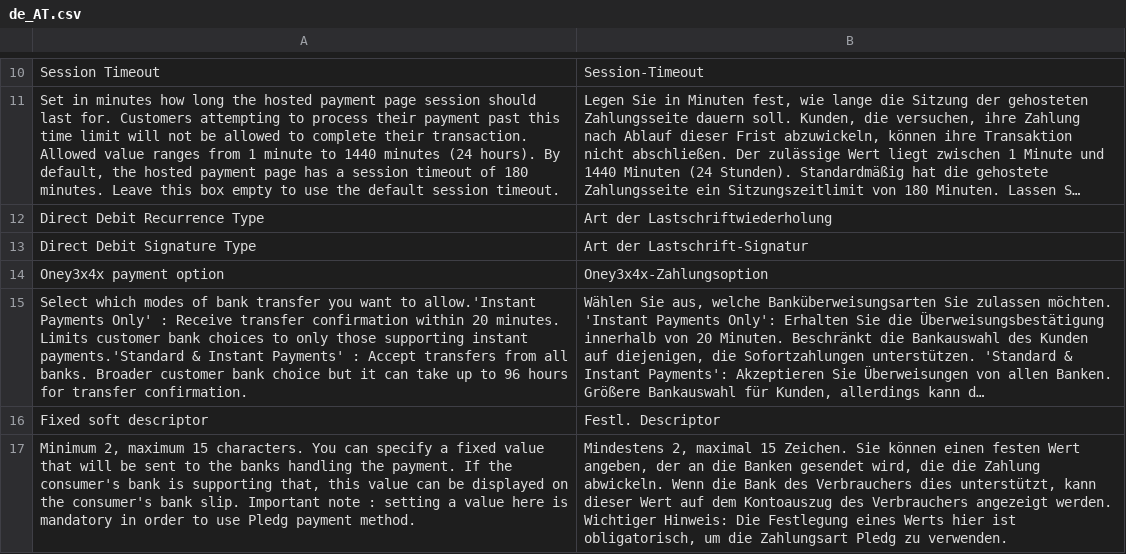
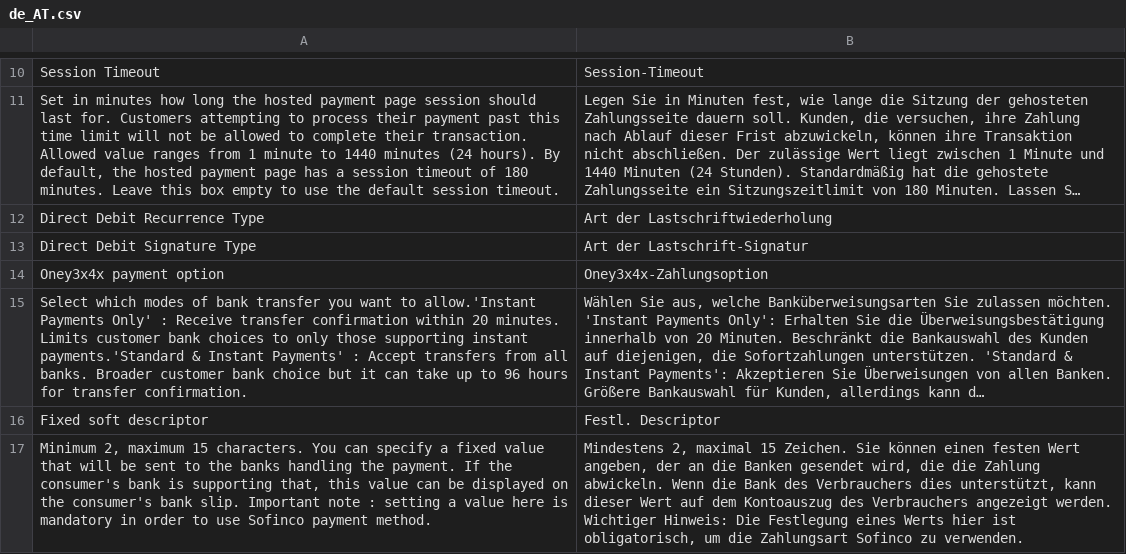
Before and after one commit to CAWL-ecommerce/cawl-plugin-magento-hostedcheckout, a CSV file: i18n/de_AT.csv, drawn as a sheet; only a part is shown, gaps mark what is left out; long unchanged cells end in …; the diff names each change by its address in the sheet, - before the commit and + after, or states it on an @@ line.

```diff
--- a/i18n/de_AT.csv
+++ b/i18n/de_AT.csv
-A17: …to use Pledg payment method.
+A17: …to use Sofinco payment method.
-B17: …die Zahlungsart Pledg zu verwenden.
+B17: …die Zahlungsart Sofinco zu verwenden.
```
Also changed, not shown: i18n/de_CH.csv, i18n/de_DE.csv, 23 other files.
